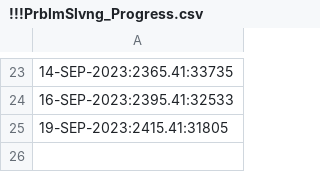
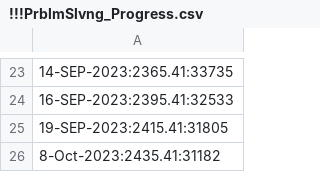
Before and after one commit to osadly/HackerRank, a CSV file: Algorithms/!!!PrblmSlvng_Progress.csv, drawn as a sheet; only a part is shown, gaps mark what is left out; the diff names each change by its address in the sheet, - before the commit and + after, or states it on an @@ line.

Commit message:
Update !!!PrblmSlvng_Progress.csv

```diff
--- a/Algorithms/!!!PrblmSlvng_Progress.csv
+++ b/Algorithms/!!!PrblmSlvng_Progress.csv
+row 26: 8-Oct-2023:2435.41:31182
```
